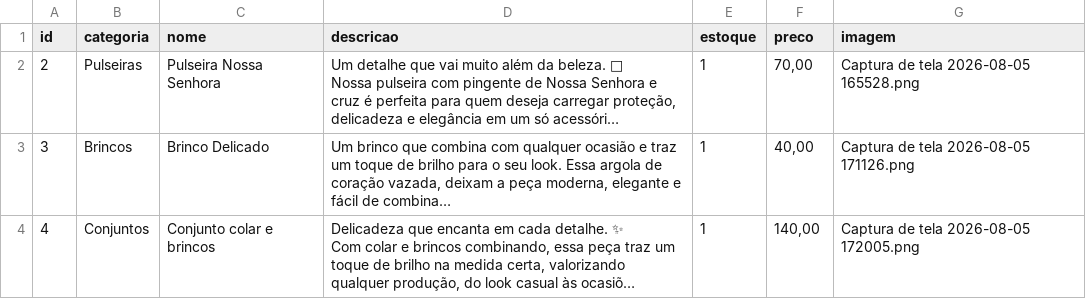
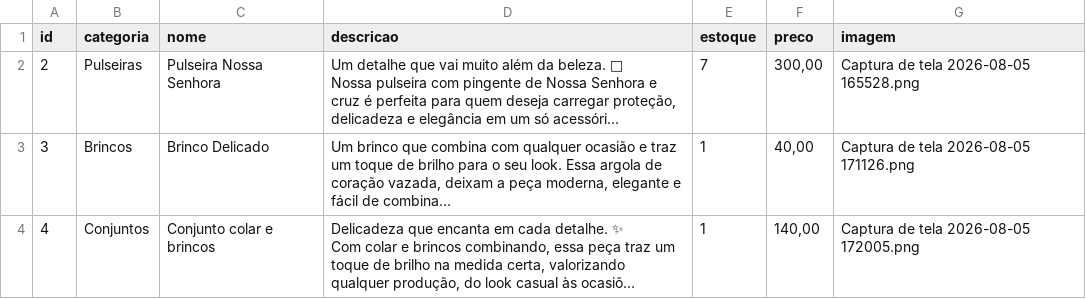
Before and after one commit to DuardoDEV7/TESTTEEE, a CSV file: estoque.csv, drawn as a sheet; long unchanged cells end in …; the diff names each change by its address in the sheet, - before the commit and + after, or states it on an @@ line.

```diff
--- a/estoque.csv
+++ b/estoque.csv
-E2 (estoque): 1
+E2 (estoque): 7
-F2 (preco): 70,00
+F2 (preco): 300,00
```
Also changed, not shown: 1 other file.
